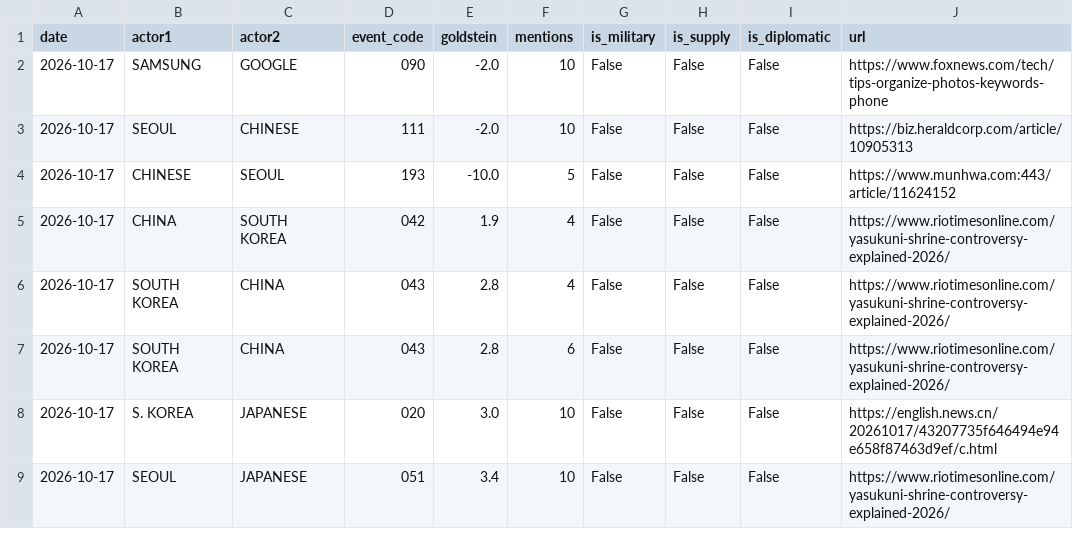
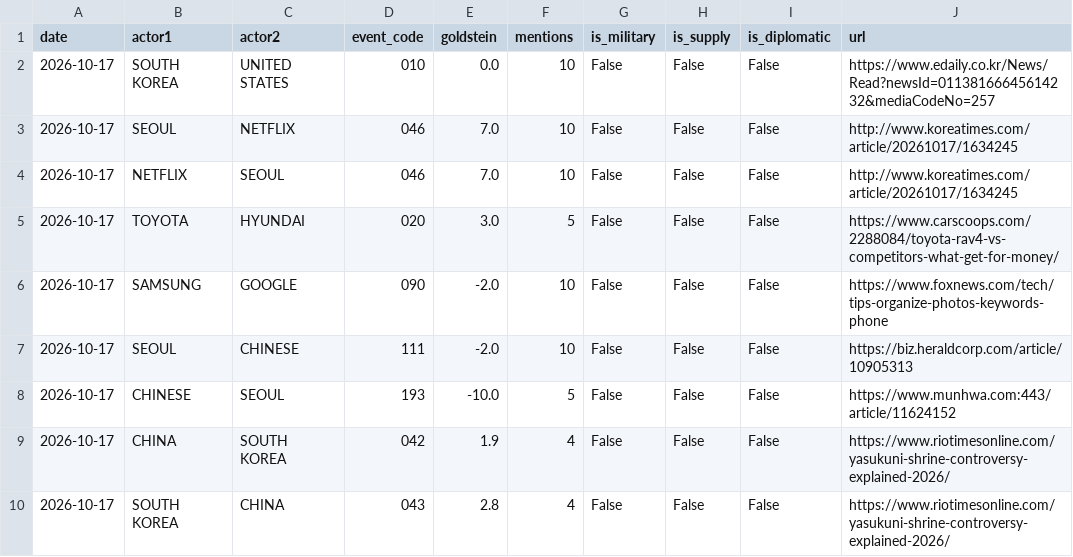
Before and after one commit to gaiscenter/gais-kbti, a CSV file: raw_data/2026-10-17.csv, drawn as a sheet; only a part is shown; the shorter side is filled out with more unchanged rows.

```diff
--- a/raw_data/2026-10-17.csv
+++ b/raw_data/2026-10-17.csv
@@ -1,2 +1,6 @@
 date,actor1,actor2,event_code,goldstein,mentions,is_military,is_supply,is_diplomatic,url
+2026-10-17,SOUTH KOREA,UNITED STATES,010,0.0,10,False,False,False,https://www.edaily.co.kr/News/Read?newsId=01138166645614232&mediaCodeNo=257
+2026-10-17,SEOUL,NETFLIX,046,7.0,10,False,False,False,http://www.koreatimes.com/article/20261017/1634245
+2026-10-17,NETFLIX,SEOUL,046,7.0,10,False,False,False,http://www.koreatimes.com/article/20261017/1634245
+2026-10-17,TOYOTA,HYUNDAI,020,3.0,5,False,False,False,https://www.carscoops.com/2288084/toyota-rav4-vs-competitors-what-get-for-money/
 2026-10-17,SAMSUNG,GOOGLE,090,-2.0,10,False,False,False,https://www.foxnews.com/tech/tips-organize-photos-keywords-phone
```
Also changed, not shown: 5 other files.
